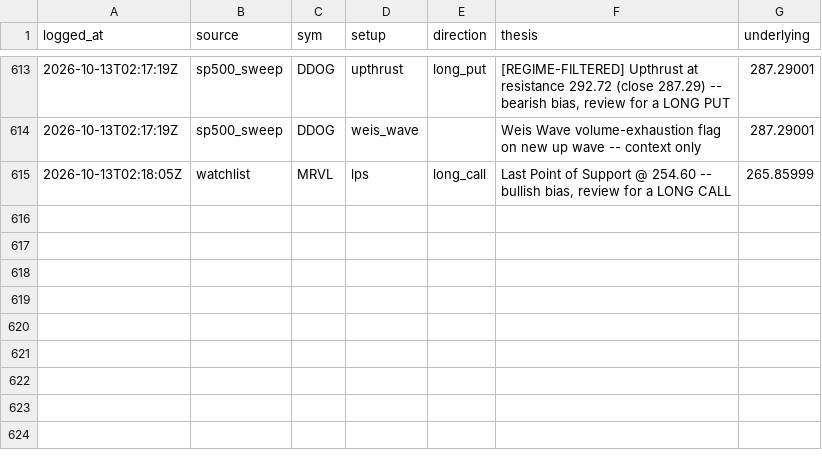
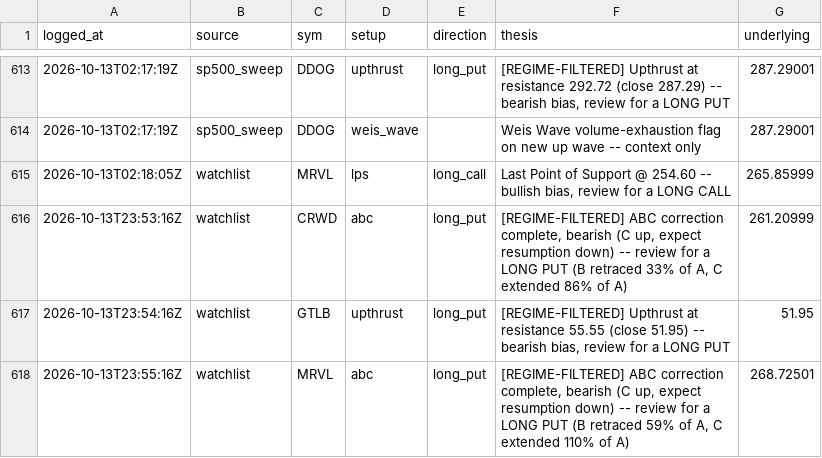
Before and after one commit to phani4393/wyckoff-scanner-ci, a CSV file: data/alerts_log.csv, drawn as a sheet; only a part is shown, gaps mark what is left out.

```diff
--- a/data/alerts_log.csv
+++ b/data/alerts_log.csv
@@ -615 +615,4 @@ logged_at,source,sym,setup,direction,thesis,underlying
 2026-10-13T02:18:05Z,watchlist,MRVL,lps,long_call,"Last Point of Support @ 254.60 -- bullish bias, review for a LONG CALL",265.85999
+2026-10-13T23:53:16Z,watchlist,CRWD,abc,long_put,"[REGIME-FILTERED] ABC correction complete, bearish (C up, expect resumption down) -- review for a LONG PUT (B retraced 33% of A, C extended 86% of A)",261.20999
+2026-10-13T23:54:16Z,watchlist,GTLB,upthrust,long_put,"[REGIME-FILTERED] Upthrust at resistance 55.55 (close 51.95) -- bearish bias, review for a LONG PUT",51.95
+2026-10-13T23:55:16Z,watchlist,MRVL,abc,long_put,"[REGIME-FILTERED] ABC correction complete, bearish (C up, expect resumption down) -- review for a LONG PUT (B retraced 59% of A, C extended 110% of A)",268.72501
```
